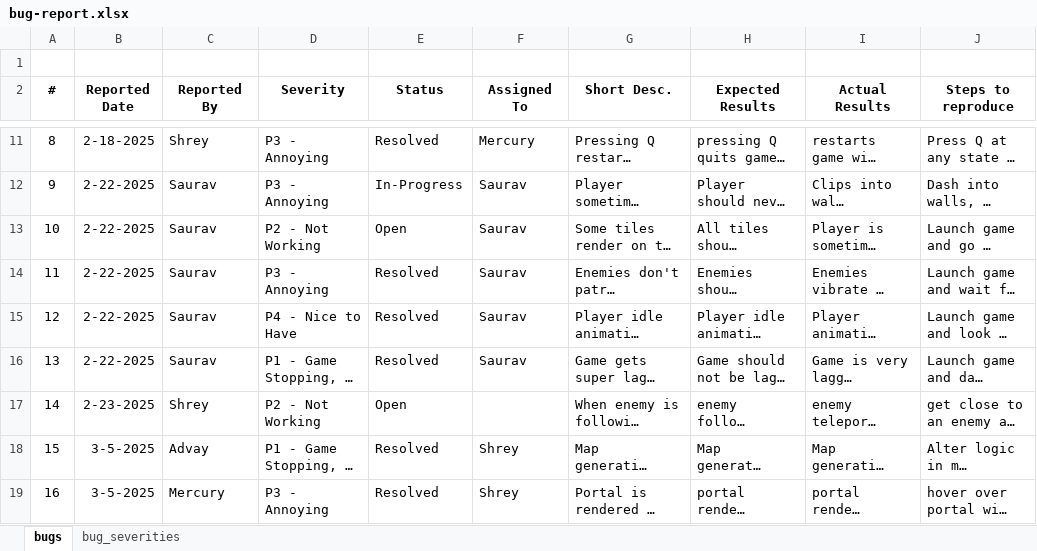
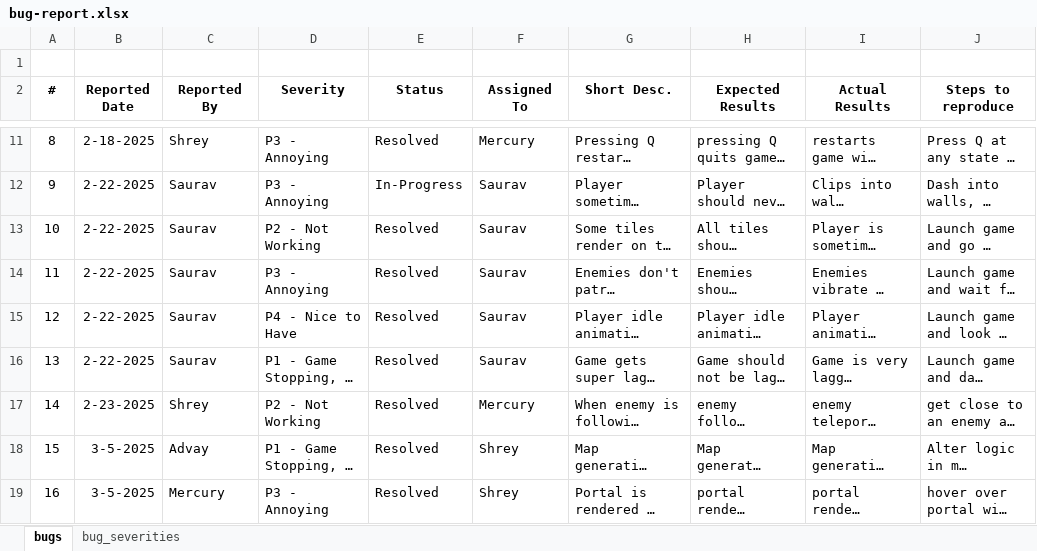
Before and after one commit to advayy/Amoebash, an Excel workbook: doc/bug-report.xlsx, sheet bugs, drawn as a sheet; only a part is shown, gaps mark what is left out; long unchanged cells end in …; values as stored, in another font and other column widths than the file's, no borders; charts and pictures and table styles not drawn; the diff names each change by its address in the sheet, - before the commit and + after, or states it on an @@ line.

Commit message:
minor update on buglist

```diff
--- a/doc/bug-report.xlsx (sheet bugs)
+++ b/doc/bug-report.xlsx (sheet bugs)
-E13 (Status): Open
+E13 (Status): Resolved
-E17 (Status): Open
+E17 (Status): Resolved
-F17 (Assigned To): (empty)
+F17 (Assigned To): Mercury
```
